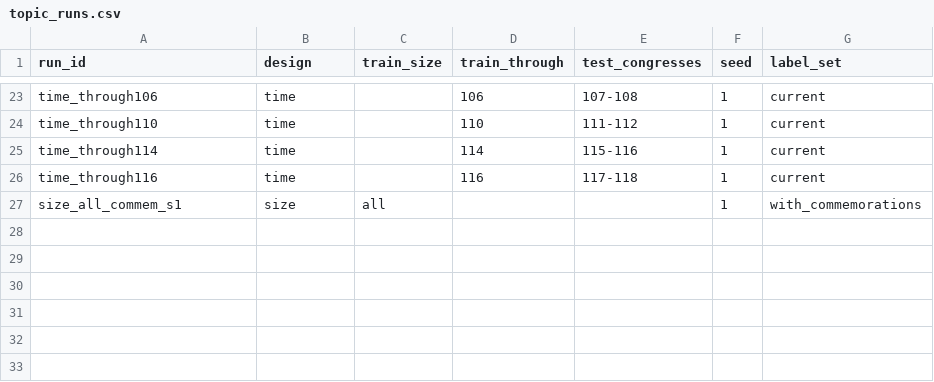
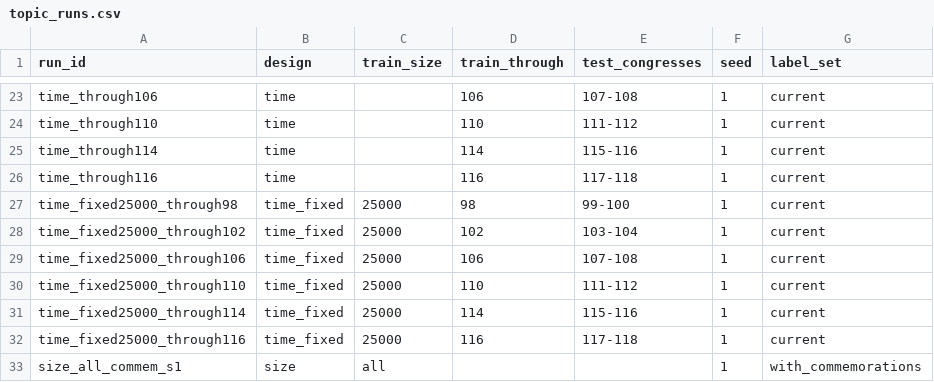
Before and after one commit to ardis-zhong/state-to-congress-legislators, a CSV file: replication/data/reference/topic_runs.csv, drawn as a sheet; only a part is shown, gaps mark what is left out; the diff names each change by its address in the sheet, - before the commit and + after, or states it on an @@ line.

```diff
--- a/replication/data/reference/topic_runs.csv
+++ b/replication/data/reference/topic_runs.csv
+row 27: time_fixed25000_through98 | time_fixed | 25000 | 98 | 99-100 | 1 | current
+row 28: time_fixed25000_through102 | time_fixed | 25000 | 102 | 103-104 | 1 | current
+row 29: time_fixed25000_through106 | time_fixed | 25000 | 106 | 107-108 | 1 | current
+row 30: time_fixed25000_through110 | time_fixed | 25000 | 110 | 111-112 | 1 | current
+row 31: time_fixed25000_through114 | time_fixed | 25000 | 114 | 115-116 | 1 | current
+row 32: time_fixed25000_through116 | time_fixed | 25000 | 116 | 117-118 | 1 | current
```
Also changed, not shown: 6 other files.
